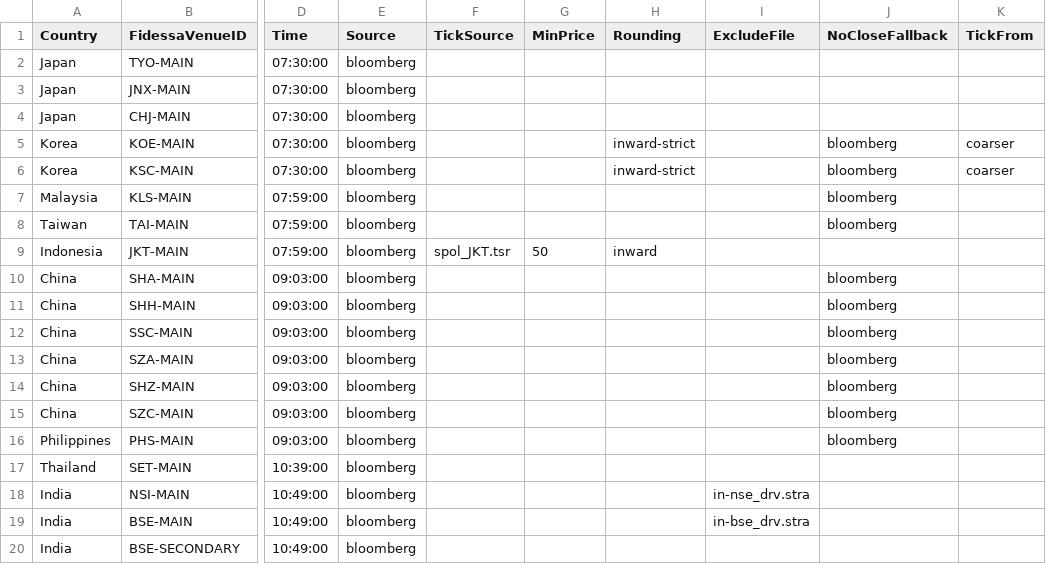
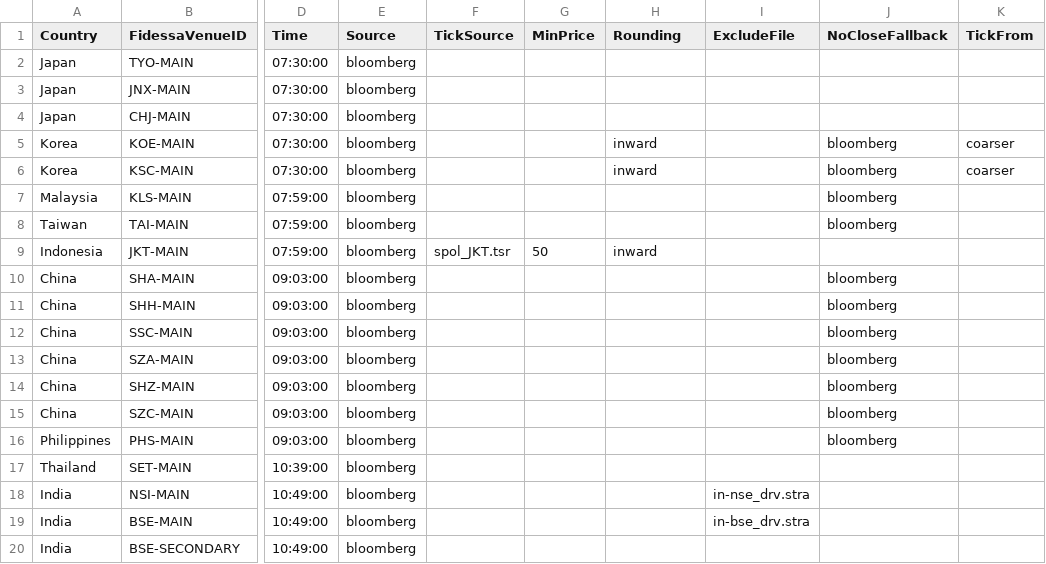
Before and after one commit to kas77000/avo, a CSV file: LimitUpDown/config/markets.csv, drawn as a sheet; only a part is shown, gaps mark what is left out; the diff names each change by its address in the sheet, - before the commit and + after, or states it on an @@ line.

```diff
--- a/LimitUpDown/config/markets.csv
+++ b/LimitUpDown/config/markets.csv
-H5:H6 (Rounding): inward-strict
+H5:H6 (Rounding): inward
```
Also changed, not shown: 4 other files.
